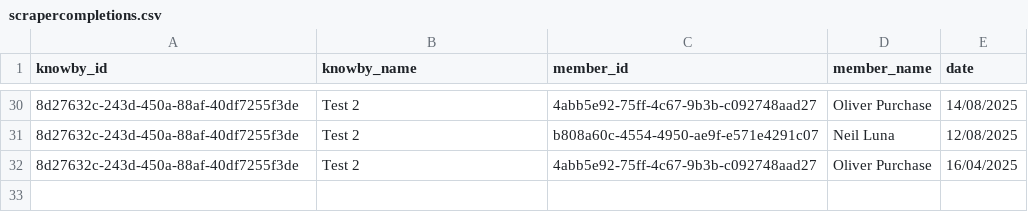
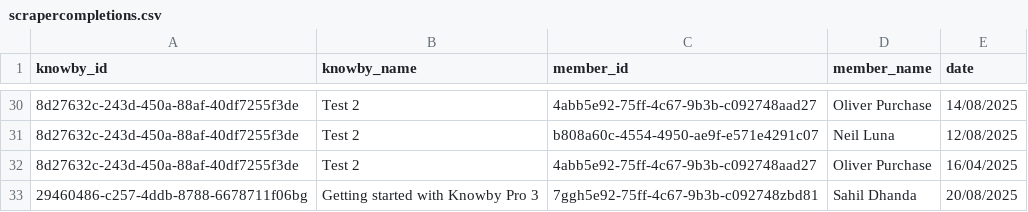
Before and after one commit to GladWrap85/NextJS-Knowby-Dashboard, a CSV file: public/scrapercompletions.csv, drawn as a sheet; only a part is shown, gaps mark what is left out; the diff names each change by its address in the sheet, - before the commit and + after, or states it on an @@ line.

```diff
--- a/public/scrapercompletions.csv
+++ b/public/scrapercompletions.csv
+row 33: 29460486-c257-4ddb-8788-6678711f06bg | Getting started with Knowby Pro 3 | 7ggh5e92-75ff-4c67-9b3b-c092748zbd81 | Sahil Dhanda | 20/08/2025
```
Also changed, not shown: public/scraperpublished.csv, public/scraperviews.csv, 2 other files.
